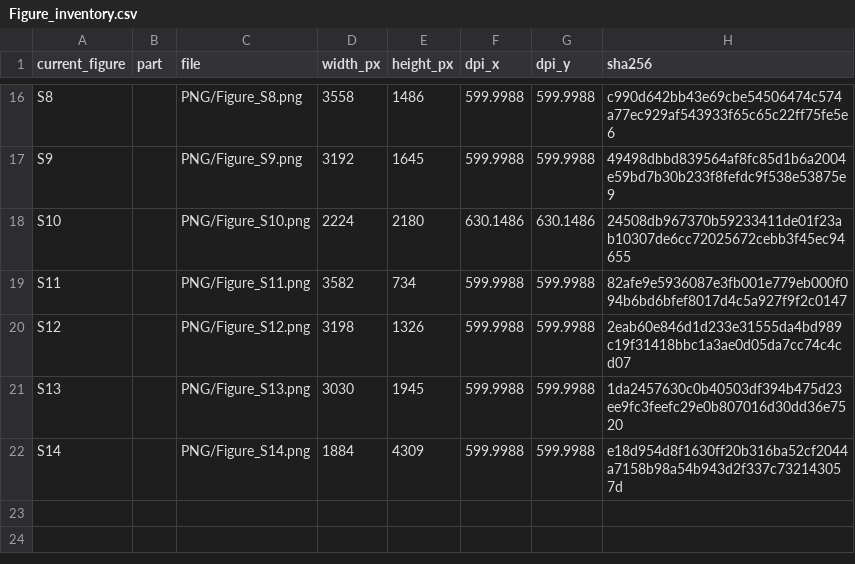
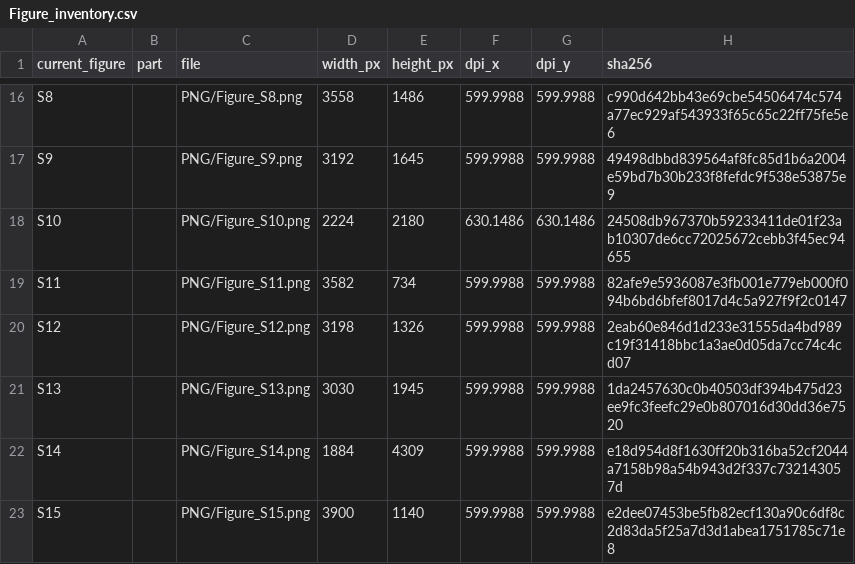
Before and after one commit to HickeyLab/LLM-Spatial-omics-Clustering, a CSV file: figures/current_manuscript/Figure_inventory.csv, drawn as a sheet; only a part is shown, gaps mark what is left out.

Commit message:
Add B004 Leiden Noise sensitivity as Figure S15 (#54)

```diff
--- a/figures/current_manuscript/Figure_inventory.csv
+++ b/figures/current_manuscript/Figure_inventory.csv
@@ -22 +22,2 @@ S13,,PNG/Figure_S13.png,3030,1945,599.9988,599.9988,1da2457630c0b40503df394b475d
 S14,,PNG/Figure_S14.png,1884,4309,599.9988,599.9988,e18d954d8f1630ff20b316ba52cf2044a7158b98a54b943d2f337c732143057d
+S15,,PNG/Figure_S15.png,3900,1140,599.9988,599.9988,e2dee07453be5fb82ecf130a90c6df8c2d83da5f25a7d3d1abea1751785c71e8
```
Also changed, not shown: 19 other files.
